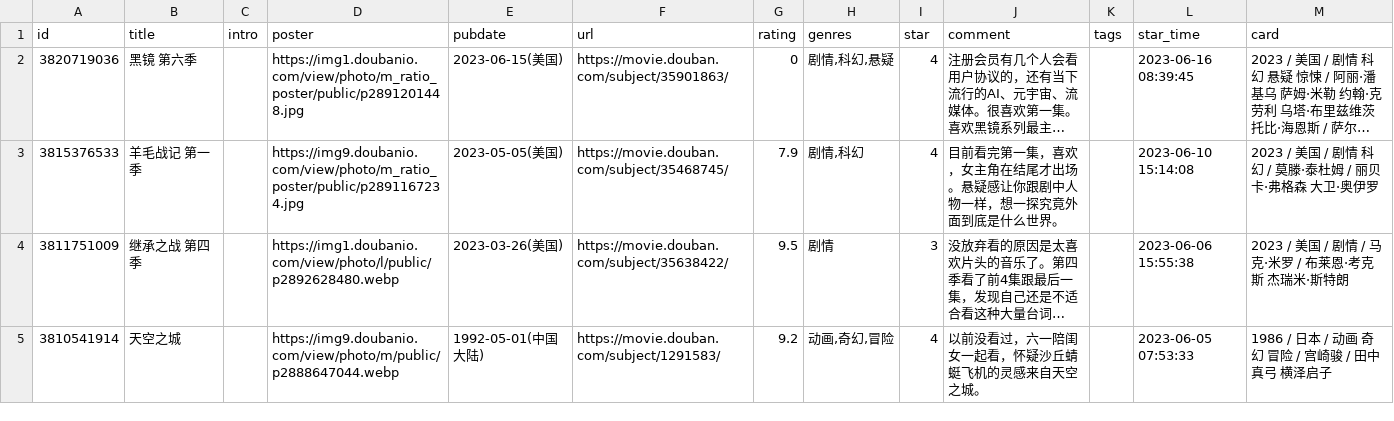
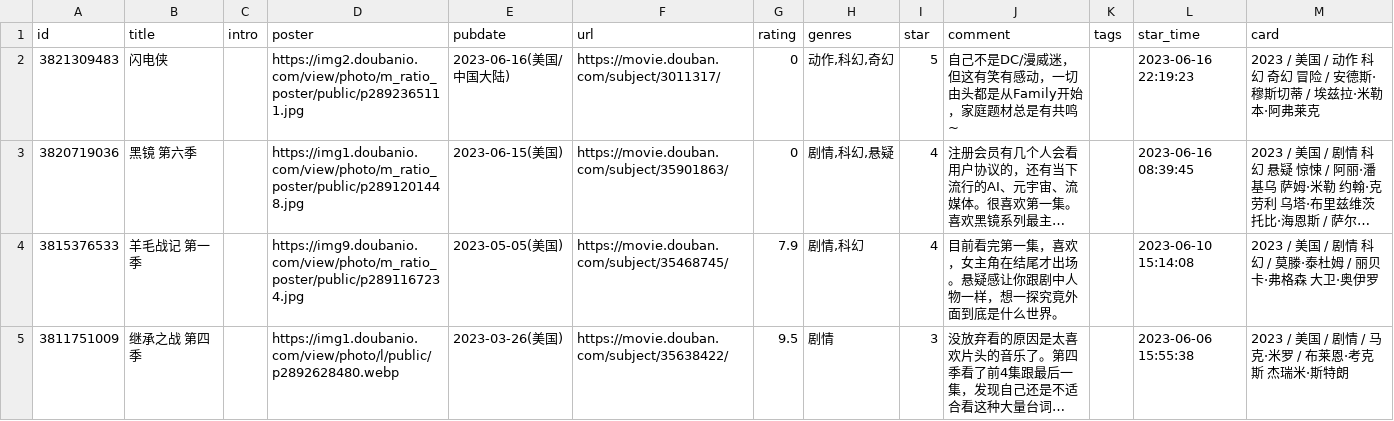
Before and after one commit to koobai/blog, a CSV file: _data/douban/movie.csv, drawn as a sheet; only a part is shown; the shorter side is filled out with more unchanged rows; long unchanged cells end in …; the diff names each change by its address in the sheet, - before the commit and + after, or states it on an @@ line.

Commit message:
chore: update douban data

```diff
--- a/_data/douban/movie.csv
+++ b/_data/douban/movie.csv
+row 2: 3821309483 | 闪电侠 |  | https://img2.doubanio.com/view/photo/m_ratio_poster/public/p2892365111.jpg | 2023-06-16(美国/中国大陆) | https://movie.douban.com/subject/3011317/ | 0 | 动作,科幻,奇幻 | 5 | 自己不是DC/漫威迷，但这有笑有感动，一切由头都是从Family开始，家庭题材总是有共鸣~ |  | 2023-06-16 22:19:23 | 2023 / 美国 / 动作 科幻 奇幻 冒险 / 安德斯·穆斯切蒂 / 埃兹拉·米勒 本·阿弗莱克
```
